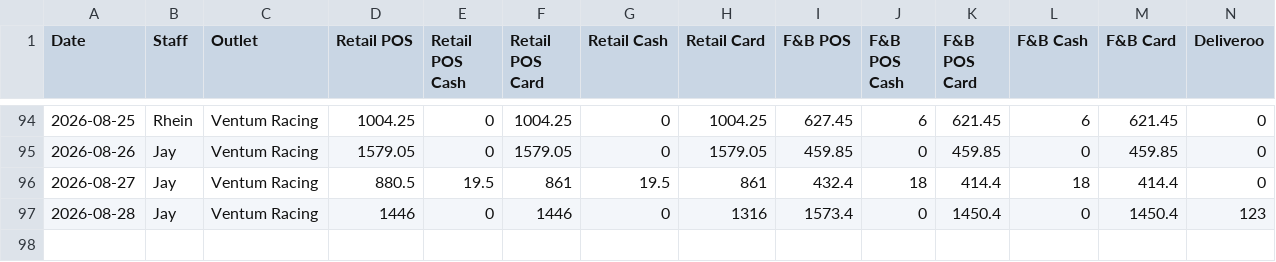
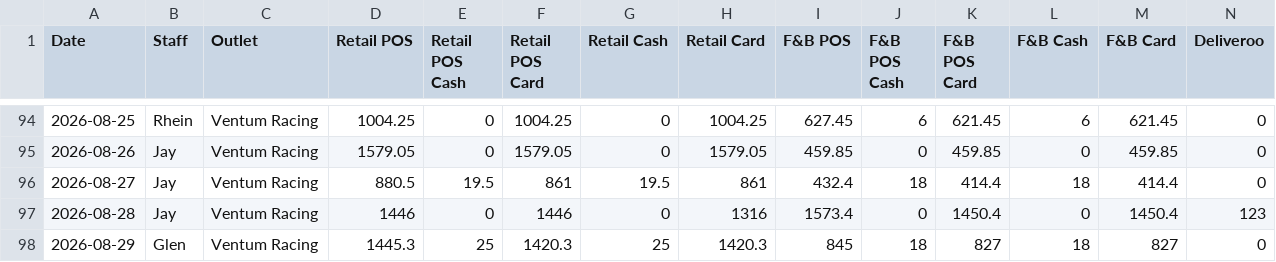
Before and after one commit to Ventumracing/ventum-sales, a CSV file: sales-report.csv, drawn as a sheet; only a part is shown, gaps mark what is left out; rows hold the shown columns only; the diff names each change by its address in the sheet, - before the commit and + after, or states it on an @@ line.

```diff
--- a/sales-report.csv
+++ b/sales-report.csv
+row 98: 2026-08-29 | Glen | Ventum Racing | 1445.3 | 25 | 1420.3 | 25 | 1420.3 | 845 | 18 | 827 | 18 | 827 | 0
```
Also changed, not shown: 1 other file.
